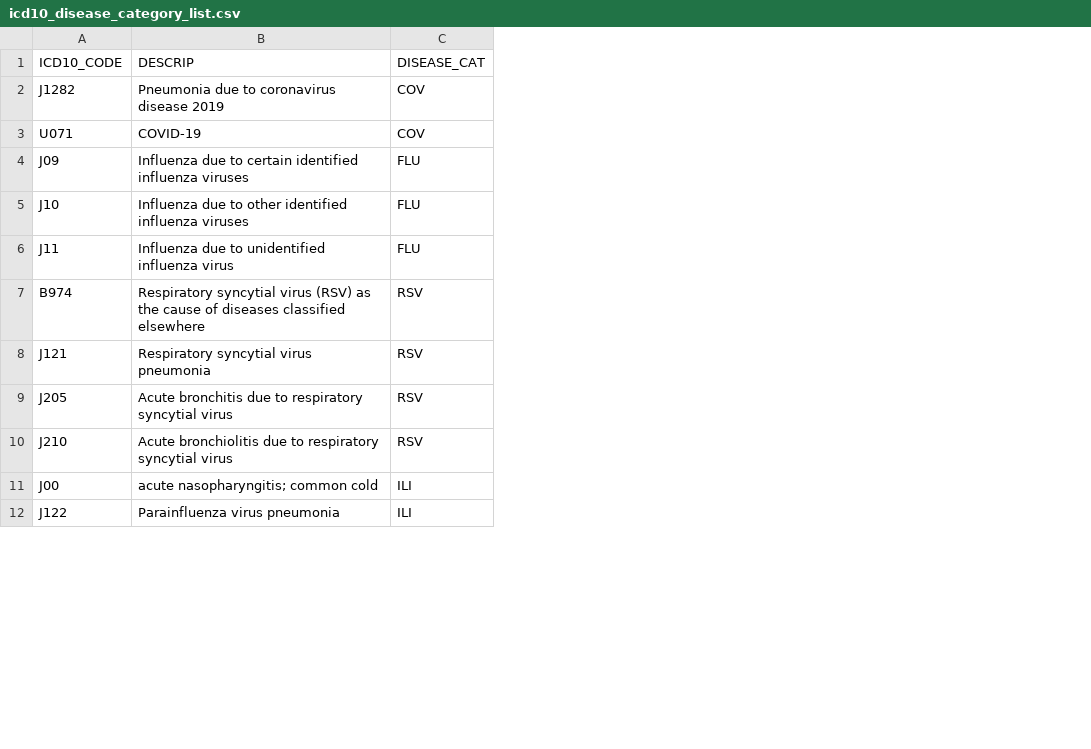
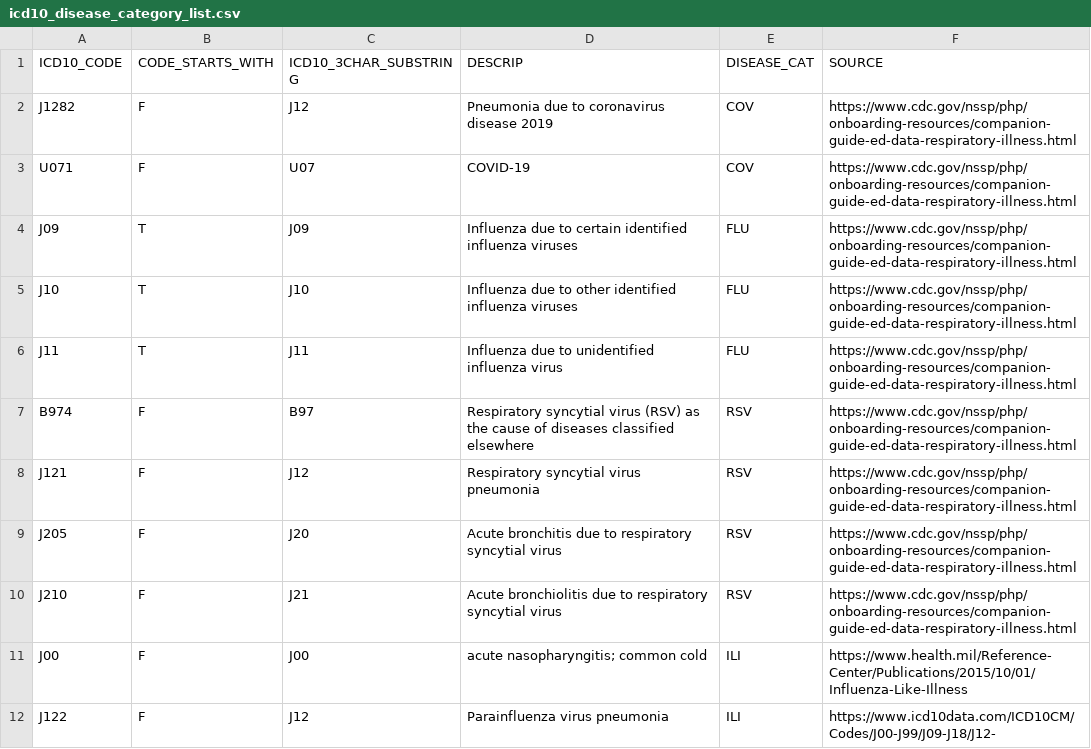
Before and after one commit to emjavan/DSHS_IP_RDF, a CSV file: input_data/icd10_disease_category_list.csv, drawn as a sheet; only a part is shown; the diff names each change by its address in the sheet, - before the commit and + after, or states it on an @@ line.

Commit message:
update icd-10 list

```diff
--- a/input_data/icd10_disease_category_list.csv
+++ b/input_data/icd10_disease_category_list.csv
+column B (CODE_STARTS_WITH), rows 2-12: F | F | T | T | T | F | F | F | F | F | F
+column C (ICD10_3CHAR_SUBSTRING), rows 2-12: J12 | U07 | J09 | J10 | J11 | B97 | J12 | J20 | J21 | J00 | J12
+column F (SOURCE), rows 2-12: https://www.cdc.gov/nssp/php/onboarding-resources/companion-guide-ed-data-respiratory-illness.html | https://www.cdc.gov/nssp/php/onboarding-resources/companion-guide-ed-data-respiratory-illness.html | https://www.cdc.gov/nssp/php/onboarding-resources/companion-guide-ed-data-respiratory-illness.html | https://www.cdc.gov/nssp/php/onboarding-resources/companion-guide-ed-data-respiratory-illness.html | https://www.cdc.gov/nssp/php/onboarding-resources/companion-guide-ed-data-respiratory-illness.html | https://www.cdc.gov/nssp/php/onboarding-resources/companion-guide-ed-data-respiratory-illness.html | https://www.cdc.gov/nssp/php/onboarding-resources/companion-guide-ed-data-respiratory-illness.html | https://www.cdc.gov/nssp/php/onboarding-resources/companion-guide-ed-data-respiratory-illness.html | https://www.cdc.gov/nssp/php/onboarding-resources/companion-guide-ed-data-respiratory-illness.html | https://www.health.mil/Reference-Center/Publications/2015/10/01/Influenza-Like-Illness | https://www.icd10data.com/ICD10CM/Codes/J00-J99/J09-J18/J12-
```
